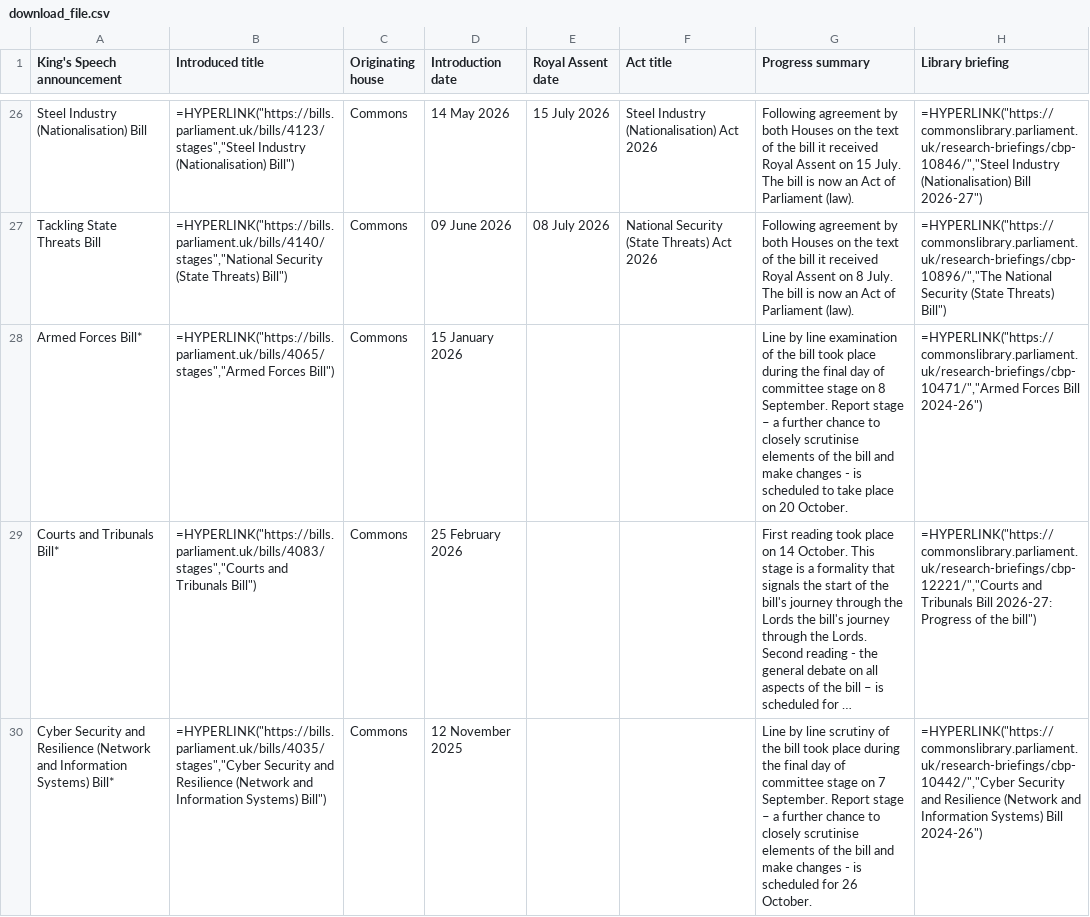
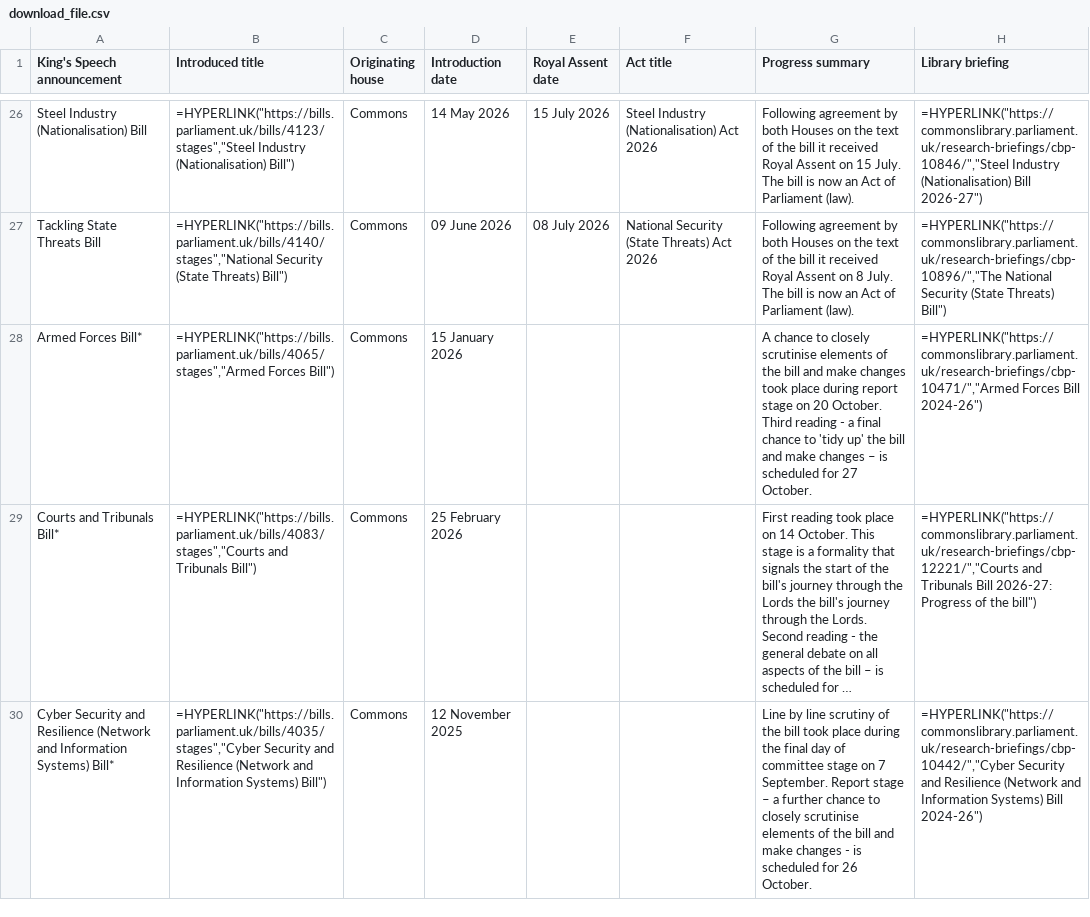
Before and after one commit to leahyc-parliament/kings_speech_bills, a CSV file: app_data/download_file.csv, drawn as a sheet; only a part is shown, gaps mark what is left out; long unchanged cells end in …; the diff covers the shown part only; the diff names each change by its address in the sheet, - before the commit and + after, or states it on an @@ line.

Commit message:
Add kings_speech_data_fetch.R output csvs

```diff
--- a/app_data/download_file.csv
+++ b/app_data/download_file.csv
-G28 (Progress summary): Line by line examination of the bill took place during the final day of committee stage on 8 September. Report stage – a further chance to closely scrutinise elements of the bill and make changes - is scheduled to take place on 20 October.
+G28 (Progress summary): A chance to closely scrutinise elements of the bill and make changes took place during report stage on 20 October. Third reading - a final chance to 'tidy up' the bill and make changes – is scheduled for 27 October.
```
Also changed, not shown: 2 edited cells elsewhere in this file, app_data/news.csv.
